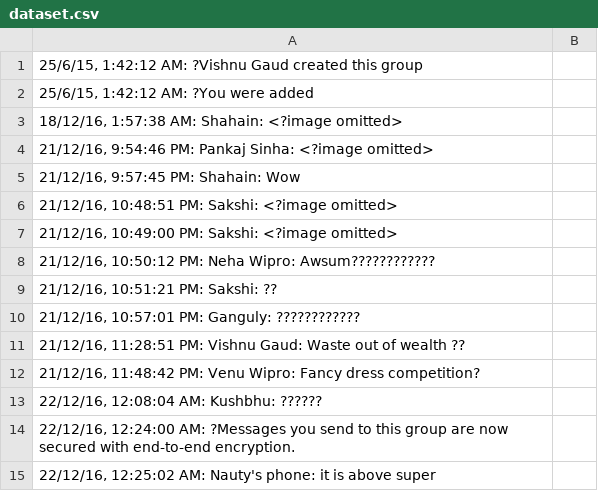
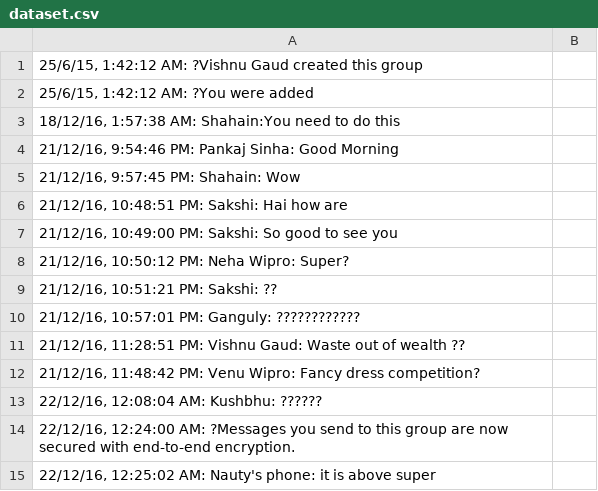
Before and after one commit to ammu-mathew/Final-project, a CSV file: dataset.csv, drawn as a sheet; only a part is shown.

Commit message:
Update dataset.csv

```diff
--- a/dataset.csv
+++ b/dataset.csv
@@ -2,8 +2,8 @@
 "25/6/15, 1:42:12 AM: ?You were added",
-"18/12/16, 1:57:38 AM: Shahain: <?image omitted>",
-"21/12/16, 9:54:46 PM: Pankaj Sinha: <?image omitted>",
+"18/12/16, 1:57:38 AM: Shahain:You need to do this",
+"21/12/16, 9:54:46 PM: Pankaj Sinha: Good Morning",
 "21/12/16, 9:57:45 PM: Shahain: Wow",
-"21/12/16, 10:48:51 PM: Sakshi: <?image omitted>",
-"21/12/16, 10:49:00 PM: Sakshi: <?image omitted>",
-"21/12/16, 10:50:12 PM: Neha Wipro: Awsum????????????",
+"21/12/16, 10:48:51 PM: Sakshi: Hai how are",
+"21/12/16, 10:49:00 PM: Sakshi: So good to see you",
+"21/12/16, 10:50:12 PM: Neha Wipro: Super?",
 "21/12/16, 10:51:21 PM: Sakshi: ??",
```
